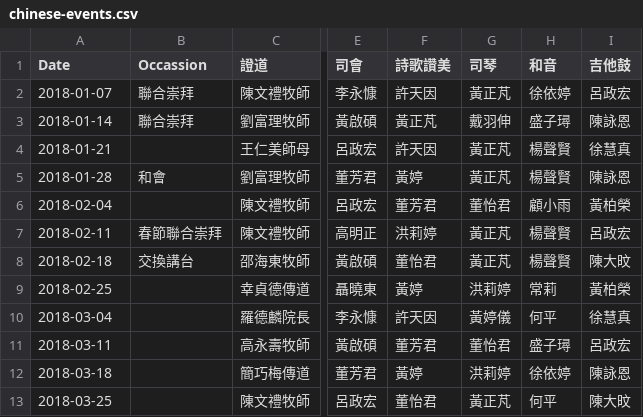
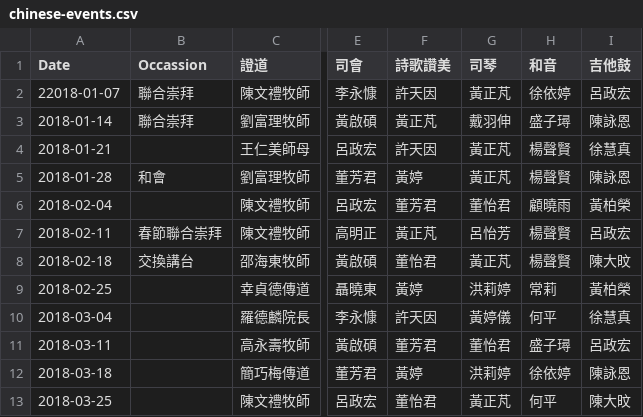
Before and after one commit to efcsydney/efcsydney-roster, a CSV file: db/data/chinese-events.csv, drawn as a sheet; only a part is shown, gaps mark what is left out; the diff names each change by its address in the sheet, - before the commit and + after, or states it on an @@ line.

Commit message:
Updated the seed file of Chinese Service events before go live

```diff
--- a/db/data/chinese-events.csv
+++ b/db/data/chinese-events.csv
-A2 (Date): 2018-01-07
+A2 (Date): 22018-01-07
-H6 (和音): 顧小雨
+H6 (和音): 顧曉雨
-F7 (詩歌讚美): 洪莉婷
+F7 (詩歌讚美): 黃正芃
-G7 (司琴): 黃正芃
+G7 (司琴): 呂怡芳
```
